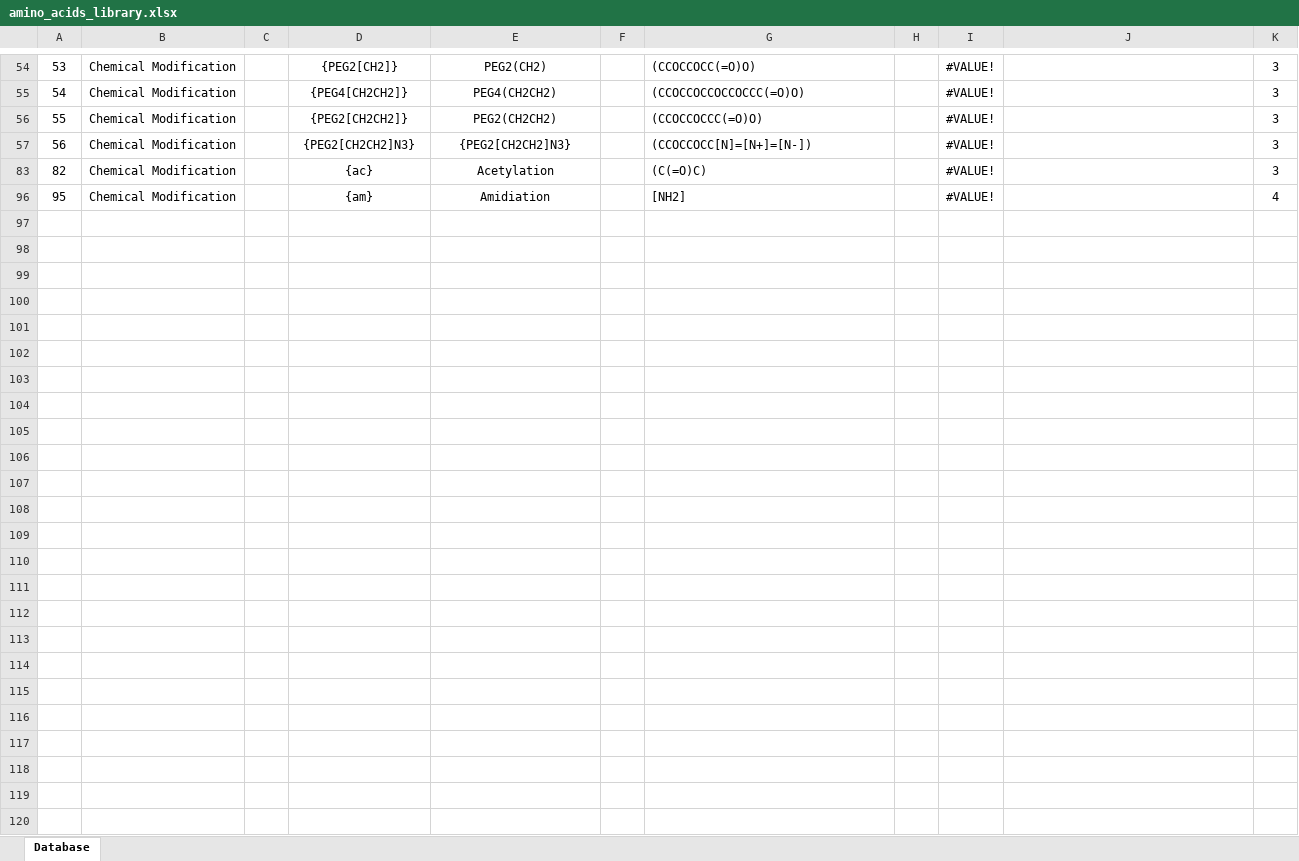
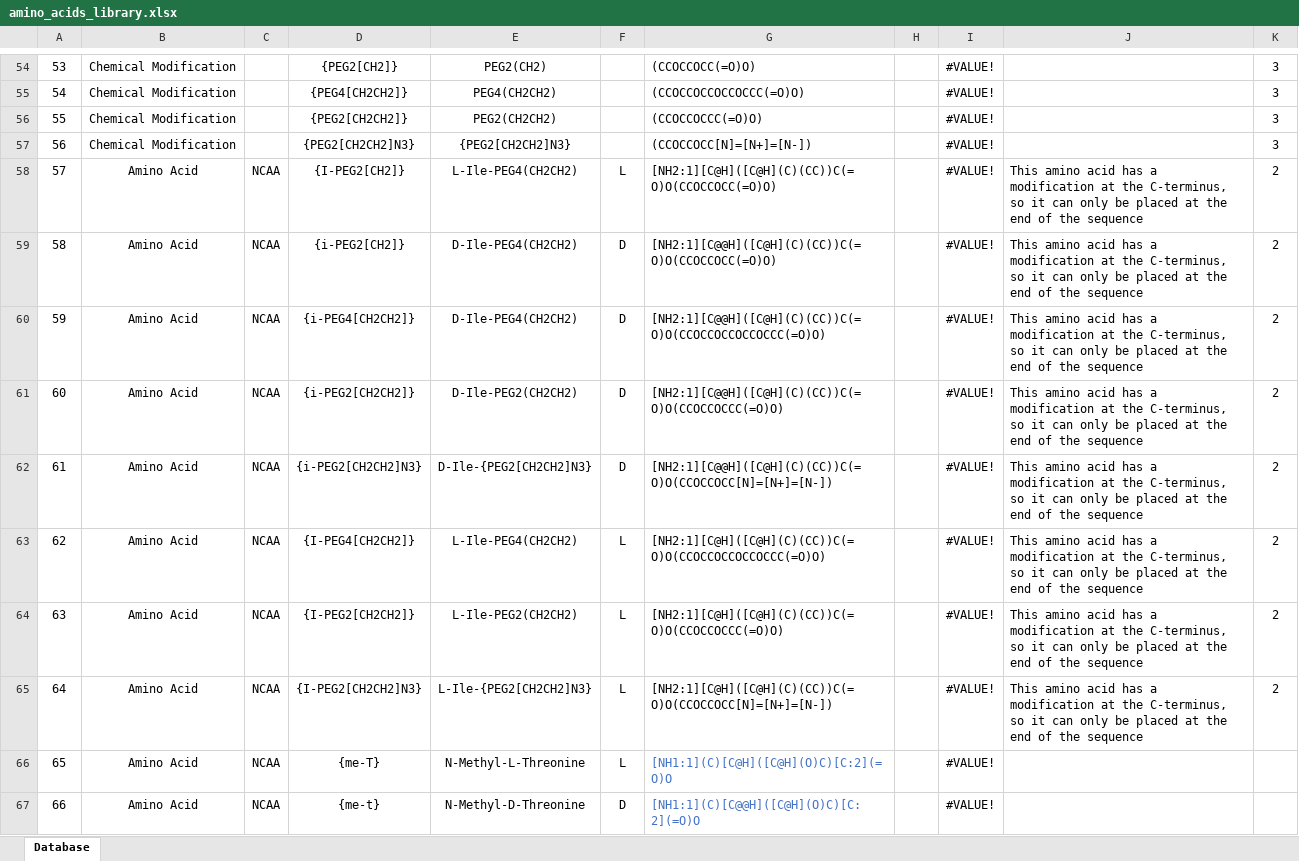
Before and after one commit to BilodeauGroup/smiles2peptides, an Excel workbook: smiles2peptides/project/core/amino_acids_library.xlsx, sheet Database, drawn as a sheet; only a part is shown, gaps mark what is left out; the shorter side is filled out with more unchanged rows; values as stored, in another font and other column widths than the file's, no borders; the diff covers the shown part only; the diff names each change by its address in the sheet, - before the commit and + after, or states it on an @@ line.

```diff
--- a/smiles2peptides/project/core/amino_acids_library.xlsx (sheet Database)
+++ b/smiles2peptides/project/core/amino_acids_library.xlsx (sheet Database)
@@ row 58 unhidden: 57 | Amino Acid | NCAA | {I-PEG2[CH2]} | L-Ile-PEG4(CH2CH2) | L | [NH2:1][C@H]([C@H](C)(CC))C(=O)O(CCOCCOCC(=O)O) |  | #VALUE! | This amino acid has a modification at the C-terminus, so it can only be placed at the end of the sequence | 2 @@
@@ row 59 unhidden: 58 | Amino Acid | NCAA | {i-PEG2[CH2]} | D-Ile-PEG4(CH2CH2) | D | [NH2:1][C@@H]([C@H](C)(CC))C(=O)O(CCOCCOCC(=O)O) |  | #VALUE! | This amino acid has a modification at the C-terminus, so it can only be placed at the end of the sequence | 2 @@
@@ row 60 unhidden: 59 | Amino Acid | NCAA | {i-PEG4[CH2CH2]} | D-Ile-PEG4(CH2CH2) | D | [NH2:1][C@@H]([C@H](C)(CC))C(=O)O(CCOCCOCCOCCOCCC(=O)O) |  | #VALUE! | This amino acid has a modification at the C-terminus, so it can only be placed at the end of the sequence | 2 @@
@@ row 61 unhidden: 60 | Amino Acid | NCAA | {i-PEG2[CH2CH2]} | D-Ile-PEG2(CH2CH2) | D | [NH2:1][C@@H]([C@H](C)(CC))C(=O)O(CCOCCOCCC(=O)O) |  | #VALUE! | This amino acid has a modification at the C-terminus, so it can only be placed at the end of the sequence | 2 @@
@@ row 62 unhidden: 61 | Amino Acid | NCAA | {i-PEG2[CH2CH2]N3} | D-Ile-{PEG2[CH2CH2]N3} | D | [NH2:1][C@@H]([C@H](C)(CC))C(=O)O(CCOCCOCC[N]=[N+]=[N-]) |  | #VALUE! | This amino acid has a modification at the C-terminus, so it can only be placed at the end of the sequence | 2 @@
@@ row 63 unhidden: 62 | Amino Acid | NCAA | {I-PEG4[CH2CH2]} | L-Ile-PEG4(CH2CH2) | L | [NH2:1][C@H]([C@H](C)(CC))C(=O)O(CCOCCOCCOCCOCCC(=O)O) |  | #VALUE! | This amino acid has a modification at the C-terminus, so it can only be placed at the end of the sequence | 2 @@
@@ row 64 unhidden: 63 | Amino Acid | NCAA | {I-PEG2[CH2CH2]} | L-Ile-PEG2(CH2CH2) | L | [NH2:1][C@H]([C@H](C)(CC))C(=O)O(CCOCCOCCC(=O)O) |  | #VALUE! | This amino acid has a modification at the C-terminus, so it can only be placed at the end of the sequence | 2 @@
@@ row 65 unhidden: 64 | Amino Acid | NCAA | {I-PEG2[CH2CH2]N3} | L-Ile-{PEG2[CH2CH2]N3} | L | [NH2:1][C@H]([C@H](C)(CC))C(=O)O(CCOCCOCC[N]=[N+]=[N-]) |  | #VALUE! | This amino acid has a modification at the C-terminus, so it can only be placed at the end of the sequence | 2 @@
@@ row 66 unhidden: 65 | Amino Acid | NCAA | {me-T} | N-Methyl-L-Threonine | L | [NH1:1](C)[C@H]([C@H](O)C)[C:2](=O)O |  | #VALUE! @@
@@ row 67 unhidden: 66 | Amino Acid | NCAA | {me-t} | N-Methyl-D-Threonine | D | [NH1:1](C)[C@@H]([C@H](O)C)[C:2](=O)O |  | #VALUE! @@
```
Also changed, not shown: 111 hidden or unhidden rows elsewhere in this sheet, 1 other file.
